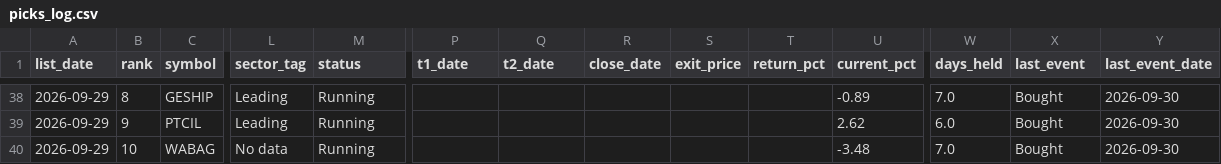
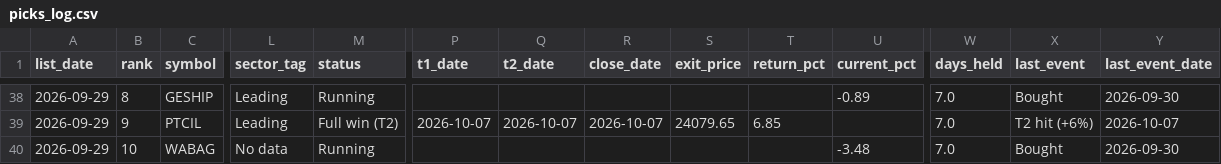
Before and after one commit to Parth1501/nse-swing-data, a CSV file: data/picks_log.csv, drawn as a sheet; only a part is shown, gaps mark what is left out; the diff covers the shown part only; the diff names each change by its address in the sheet, - before the commit and + after, or states it on an @@ line.

```diff
--- a/data/picks_log.csv
+++ b/data/picks_log.csv
-M39 (status): Running
+M39 (status): Full win (T2)
-P39 (t1_date): (empty)
+P39 (t1_date): 2026-10-07
-Q39 (t2_date): (empty)
+Q39 (t2_date): 2026-10-07
-R39 (close_date): (empty)
+R39 (close_date): 2026-10-07
-S39 (exit_price): (empty)
+S39 (exit_price): 24079.65
-T39 (return_pct): (empty)
+T39 (return_pct): 6.85
-U39 (current_pct): 2.62
+U39 (current_pct): (empty)
-W39 (days_held): 6.0
+W39 (days_held): 7.0
-X39 (last_event): Bought
+X39 (last_event): T2 hit (+6%)
-Y39 (last_event_date): 2026-09-30
+Y39 (last_event_date): 2026-10-07
```
Also changed, not shown: 4 added rows, 4 removed rows and 35 edited cells elsewhere in this file, data/pick_features.csv, 16 other files.
